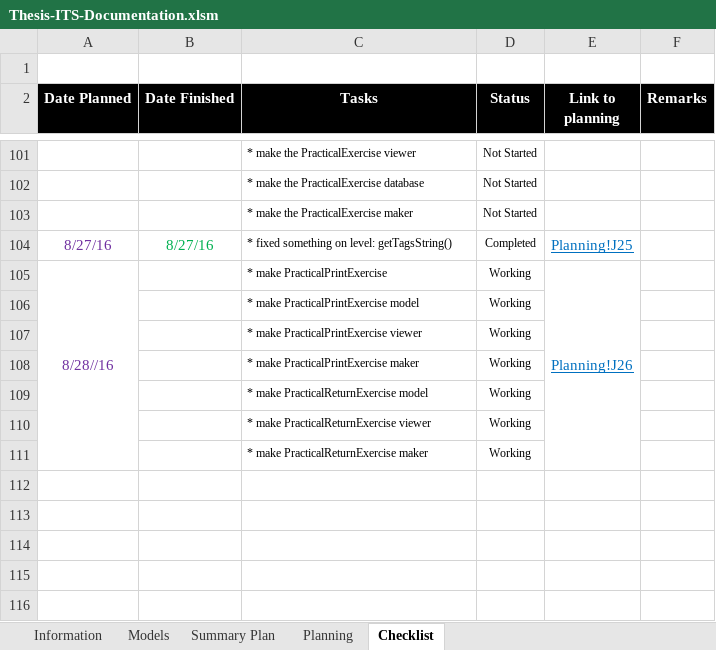
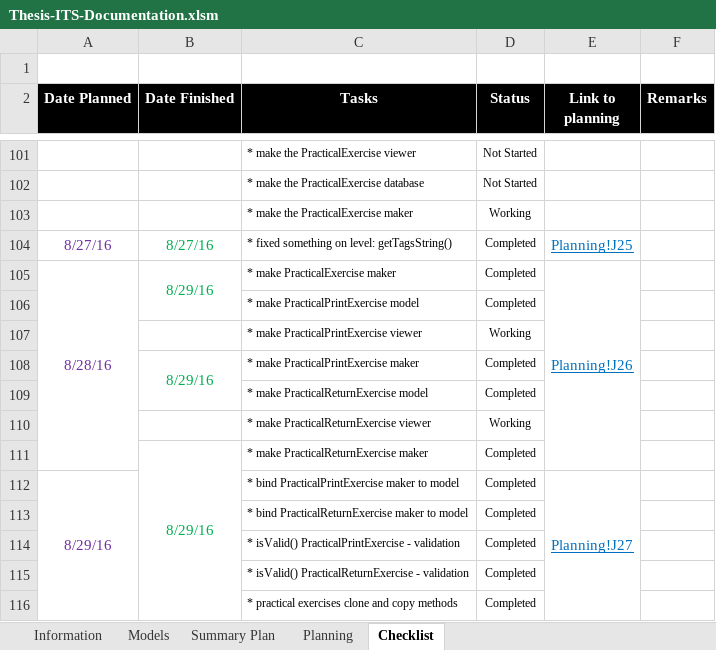
Before and after one commit to robertoguazon/Thesis-ITS, an Excel workbook: Thesis-ITS-Documentation.xlsm, sheet Checklist, drawn as a sheet; only a part is shown, gaps mark what is left out; values as stored, in another font and other column widths than the file's, no borders; conditional formats not drawn; removed rows and columns are numbered as before the commit, all else as after; the diff names each change by its address in the sheet, - before the commit and + after, or states it on an @@ line.

Commit message:
PracticalExercise Maker and Model

```diff
--- a/Thesis-ITS-Documentation.xlsm (sheet Checklist)
+++ b/Thesis-ITS-Documentation.xlsm (sheet Checklist)
-D103 (Status): Not Started
+D103 (Status): Working
-row 105: 8/28//16 |  | * make PracticalPrintExercise | Working | Planning!J26
+row 105: 8/28/16 | 8/29/16 | * make PracticalExercise maker | Completed | Planning!J26
-D106 (Status): Working
+D106 (Status): Completed
-B108 (Date Finished): (empty)
+B108 (Date Finished): 8/29/16
+B108:B109 merged
-D108:D109 (Status): Working
+D108:D109 (Status): Completed
-B111 (Date Finished): (empty)
+B111 (Date Finished): 8/29/16
+B111:B116 merged
-D111 (Status): Working
+D111 (Status): Completed
+row 112: 8/29/16 |  | * bind PracticalPrintExercise maker to model | Completed | Planning!J27
+row 113:  |  | * bind PracticalReturnExercise maker to model | Completed
+row 114:  |  | * isValid() PracticalPrintExercise - validation | Completed
+row 115:  |  | * isValid() PracticalReturnExercise - validation | Completed
+row 116:  |  | * practical exercises clone and copy methods | Completed
```
Also changed, not shown: sheet Summary Plan, sheet Models, sheet Planning, charts or pictures, 26 other files.
